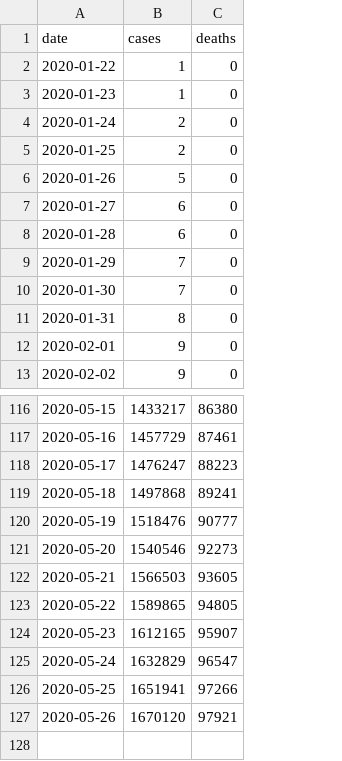
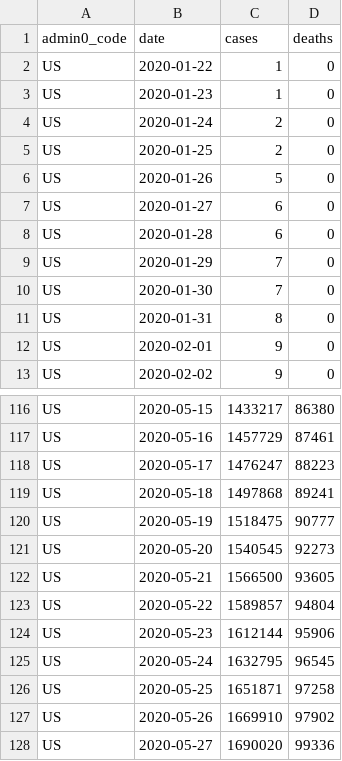
Before and after one commit to covid-open-data/xform-casecount-us-usafacts, a CSV file: output/admin0/US.csv, drawn as a sheet; only a part is shown, gaps mark what is left out; addresses are those after the commit; the diff names each change by its address in the sheet, - before the commit and + after, or states it on an @@ line.

```diff
--- a/output/admin0/US.csv
+++ b/output/admin0/US.csv
+column A (admin0_code), rows 2-13: all US; rows 116-127: all US
-C120 (cases): 1518476
+C120 (cases): 1518475
-C121 (cases): 1540546
+C121 (cases): 1540545
-C122 (cases): 1566503
+C122 (cases): 1566500
-C123 (cases): 1589865
+C123 (cases): 1589857
-D123 (deaths): 94805
+D123 (deaths): 94804
-C124 (cases): 1612165
+C124 (cases): 1612144
-D124 (deaths): 95907
+D124 (deaths): 95906
-C125 (cases): 1632829
+C125 (cases): 1632795
-D125 (deaths): 96547
+D125 (deaths): 96545
-C126 (cases): 1651941
+C126 (cases): 1651871
-D126 (deaths): 97266
+D126 (deaths): 97258
-C127 (cases): 1670120
+C127 (cases): 1669910
-D127 (deaths): 97921
+D127 (deaths): 97902
+row 128: US | 2020-05-27 | 1690020 | 99336
```
Also changed, not shown: output/admin1/US.csv, 1 other file.
